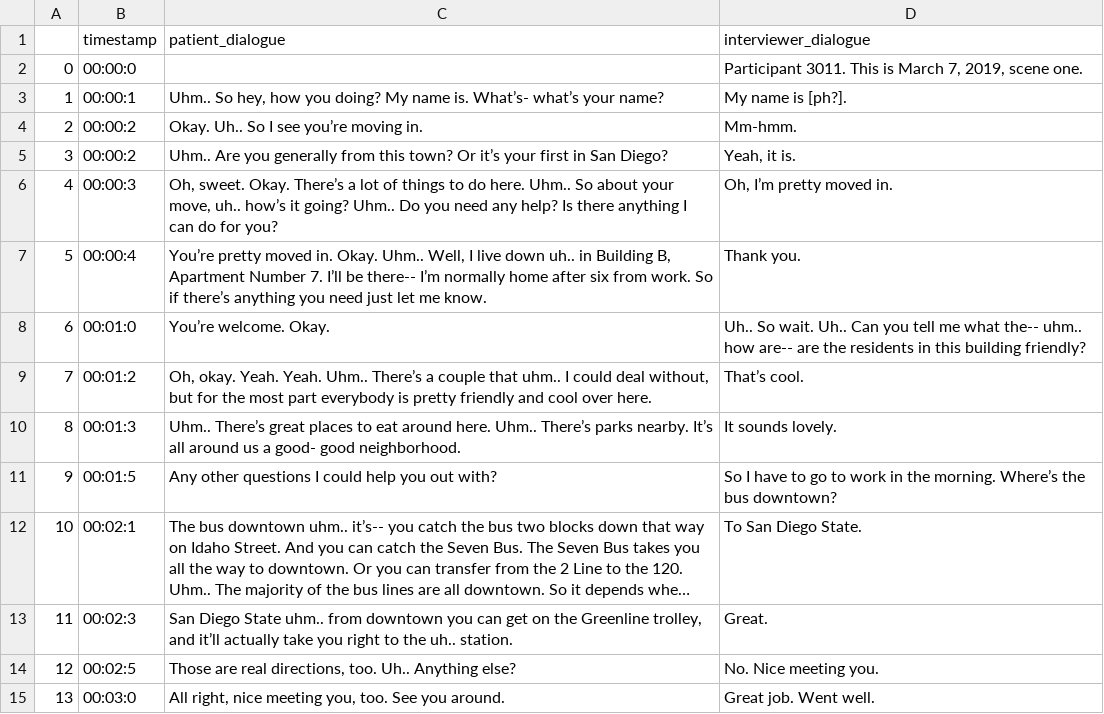
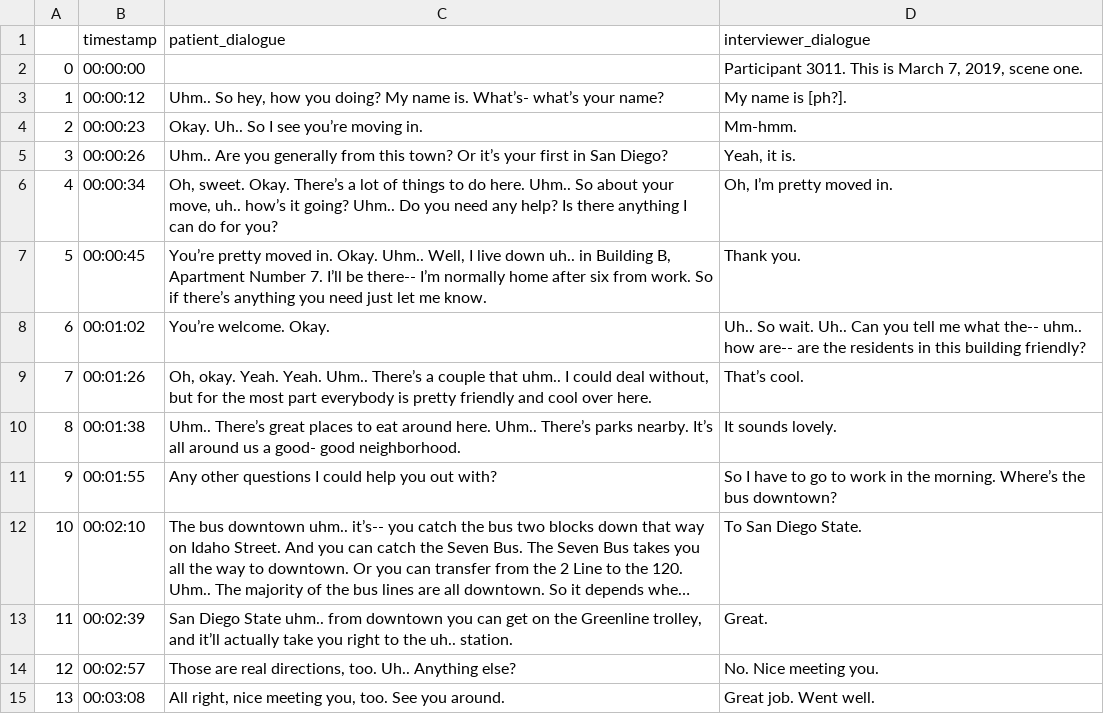
Before and after one commit to ankitaich09/SSPA, a CSV file: output_UCSD_IA_3011.csv, drawn as a sheet; long unchanged cells end in …; the diff names each change by its address in the sheet, - before the commit and + after, or states it on an @@ line.

Commit message:
Tweaked to include seconds in timestamp

```diff
--- a/output_UCSD_IA_3011.csv
+++ b/output_UCSD_IA_3011.csv
-B2 (timestamp): 00:00:0
+B2 (timestamp): 00:00:00
-B3 (timestamp): 00:00:1
+B3 (timestamp): 00:00:12
-B4 (timestamp): 00:00:2
+B4 (timestamp): 00:00:23
-B5 (timestamp): 00:00:2
+B5 (timestamp): 00:00:26
-B6 (timestamp): 00:00:3
+B6 (timestamp): 00:00:34
-B7 (timestamp): 00:00:4
+B7 (timestamp): 00:00:45
-B8 (timestamp): 00:01:0
+B8 (timestamp): 00:01:02
-B9 (timestamp): 00:01:2
+B9 (timestamp): 00:01:26
-B10 (timestamp): 00:01:3
+B10 (timestamp): 00:01:38
-B11 (timestamp): 00:01:5
+B11 (timestamp): 00:01:55
-B12 (timestamp): 00:02:1
+B12 (timestamp): 00:02:10
-B13 (timestamp): 00:02:3
+B13 (timestamp): 00:02:39
-B14 (timestamp): 00:02:5
+B14 (timestamp): 00:02:57
-B15 (timestamp): 00:03:0
+B15 (timestamp): 00:03:08
```
Also changed, not shown: 1 other file.
